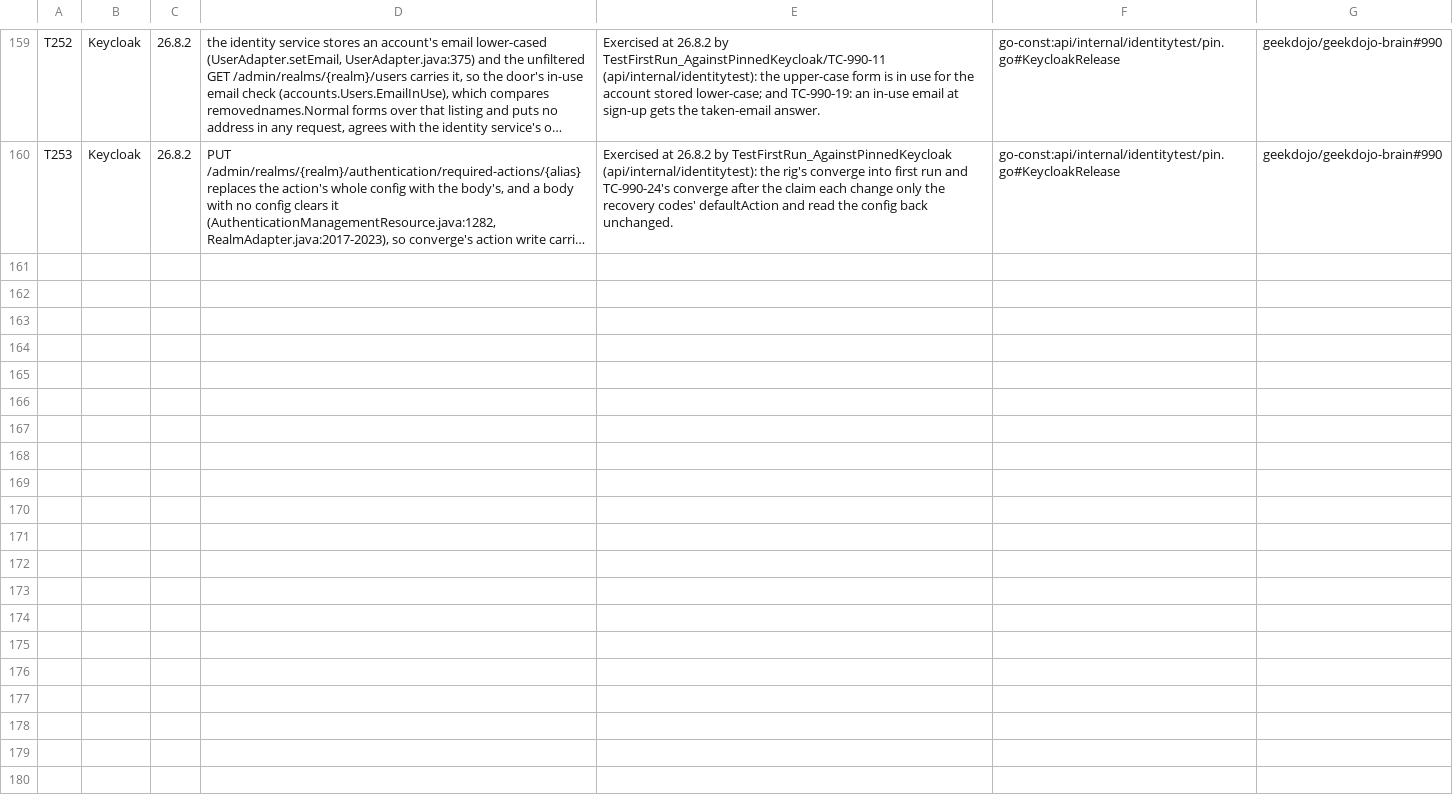
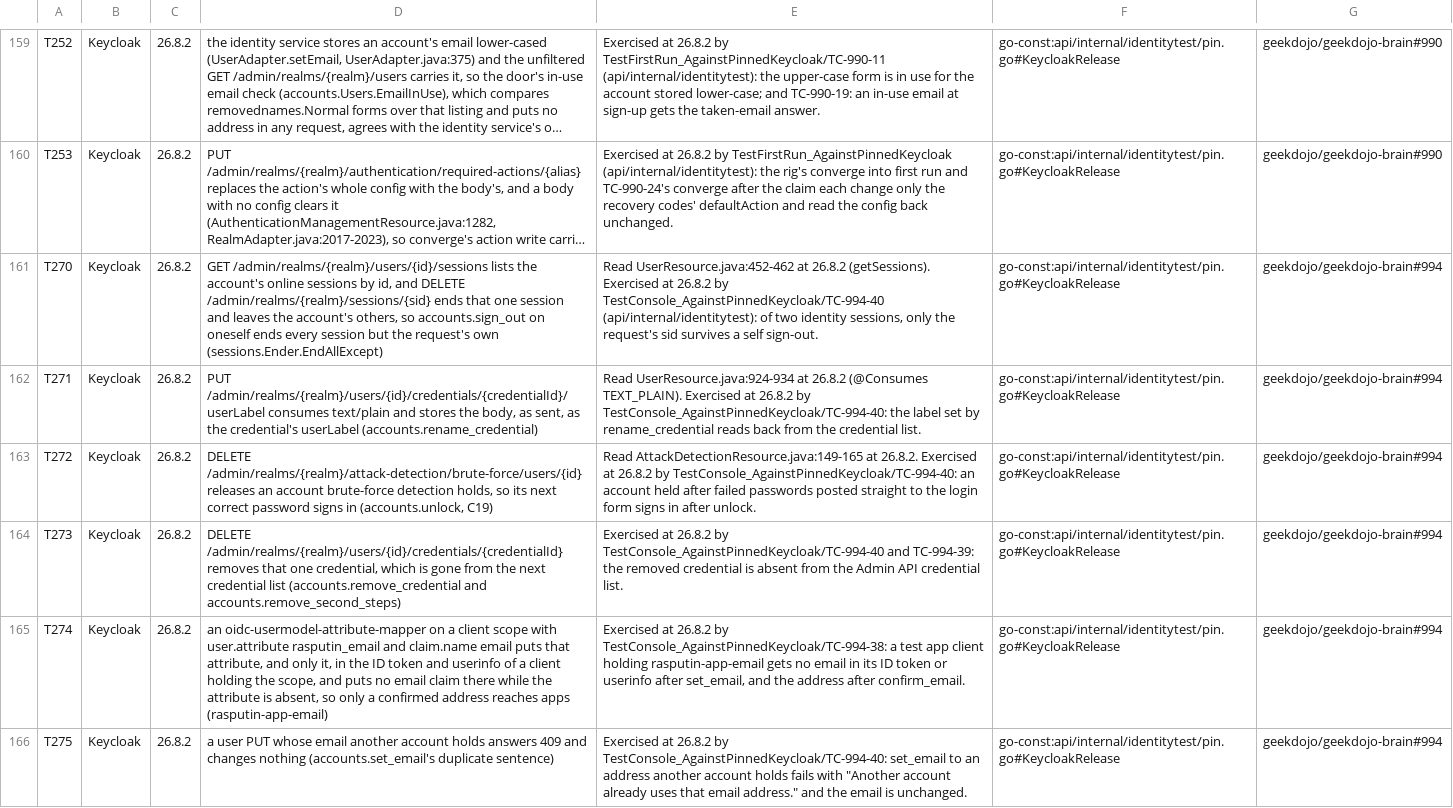
Before and after one commit to geekdojo/rasputin-control-plane, a TSV file: .github/third-party-capabilities.tsv, drawn as a sheet; only a part is shown, gaps mark what is left out; long unchanged cells end in …; the diff names each change by its address in the sheet, - before the commit and + after, or states it on an @@ line.

```diff
--- a/.github/third-party-capabilities.tsv
+++ b/.github/third-party-capabilities.tsv
+row 161: T270 | Keycloak | 26.8.2 | GET /admin/realms/{realm}/users/{id}/sessions lists the account's online sessions by id, and DELETE /admin/realms/{realm}/sessions/{sid} ends that one session and leaves the account's others, so accounts.sign_out on oneself ends every session but the request's own (sessions.Ender.EndAllExcept) | Read UserResource.java:452-462 at 26.8.2 (getSessions). Exercised at 26.8.2 by TestConsole_AgainstPinnedKeycloak/TC-994-40 (api/internal/identitytest): of two identity sessions, only the request's sid survives a self sign-out. | go-const:api/internal/identitytest/pin.go#KeycloakRelease | geekdojo/geekdojo-brain#994
+row 162: T271 | Keycloak | 26.8.2 | PUT /admin/realms/{realm}/users/{id}/credentials/{credentialId}/userLabel consumes text/plain and stores the body, as sent, as the credential's userLabel (accounts.rename_credential) | Read UserResource.java:924-934 at 26.8.2 (@Consumes TEXT_PLAIN). Exercised at 26.8.2 by TestConsole_AgainstPinnedKeycloak/TC-994-40: the label set by rename_credential reads back from the credential list. | go-const:api/internal/identitytest/pin.go#KeycloakRelease | geekdojo/geekdojo-brain#994
+row 163: T272 | Keycloak | 26.8.2 | DELETE /admin/realms/{realm}/attack-detection/brute-force/users/{id} releases an account brute-force detection holds, so its next correct password signs in (accounts.unlock, C19) | Read AttackDetectionResource.java:149-165 at 26.8.2. Exercised at 26.8.2 by TestConsole_AgainstPinnedKeycloak/TC-994-40: an account held after failed passwords posted straight to the login form signs in after unlock. | go-const:api/internal/identitytest/pin.go#KeycloakRelease | geekdojo/geekdojo-brain#994
+row 164: T273 | Keycloak | 26.8.2 | DELETE /admin/realms/{realm}/users/{id}/credentials/{credentialId} removes that one credential, which is gone from the next credential list (accounts.remove_credential and accounts.remove_second_steps) | Exercised at 26.8.2 by TestConsole_AgainstPinnedKeycloak/TC-994-40 and TC-994-39: the removed credential is absent from the Admin API credential list. | go-const:api/internal/identitytest/pin.go#KeycloakRelease | geekdojo/geekdojo-brain#994
+row 165: T274 | Keycloak | 26.8.2 | an oidc-usermodel-attribute-mapper on a client scope with user.attribute rasputin_email and claim.name email puts that attribute, and only it, in the ID token and userinfo of a client holding the scope, and puts no email claim there while the attribute is absent, so only a confirmed address reaches apps (rasputin-app-email) | Exercised at 26.8.2 by TestConsole_AgainstPinnedKeycloak/TC-994-38: a test app client holding rasputin-app-email gets no email in its ID token or userinfo after set_email, and the address after confirm_email. | go-const:api/internal/identitytest/pin.go#KeycloakRelease | geekdojo/geekdojo-brain#994
+row 166: T275 | Keycloak | 26.8.2 | a user PUT whose email another account holds answers 409 and changes nothing (accounts.set_email's duplicate sentence) | Exercised at 26.8.2 by TestConsole_AgainstPinnedKeycloak/TC-994-40: set_email to an address another account holds fails with "Another account already uses that email address." and the email is unchanged. | go-const:api/internal/identitytest/pin.go#KeycloakRelease | geekdojo/geekdojo-brain#994
```
Also changed, not shown: .github/secret-reveal-allow.tsv, 54 other files.
